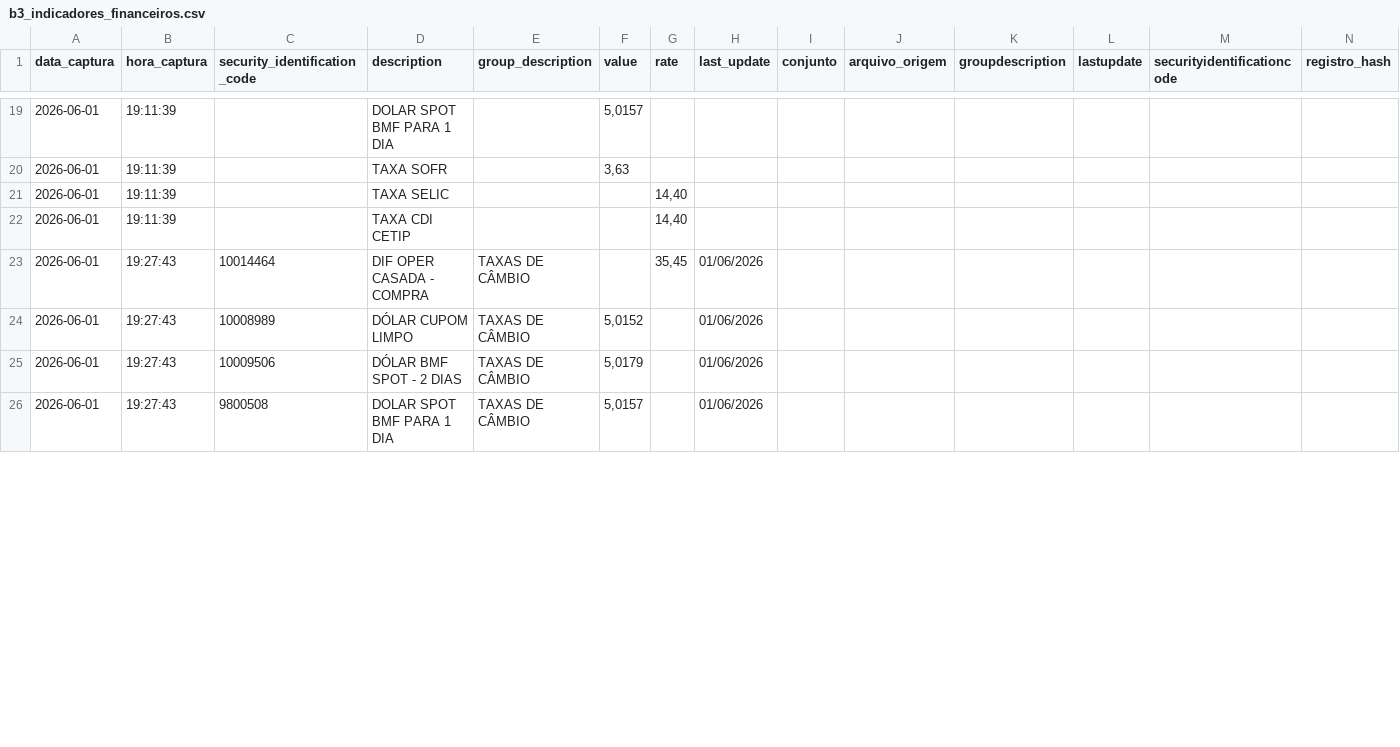
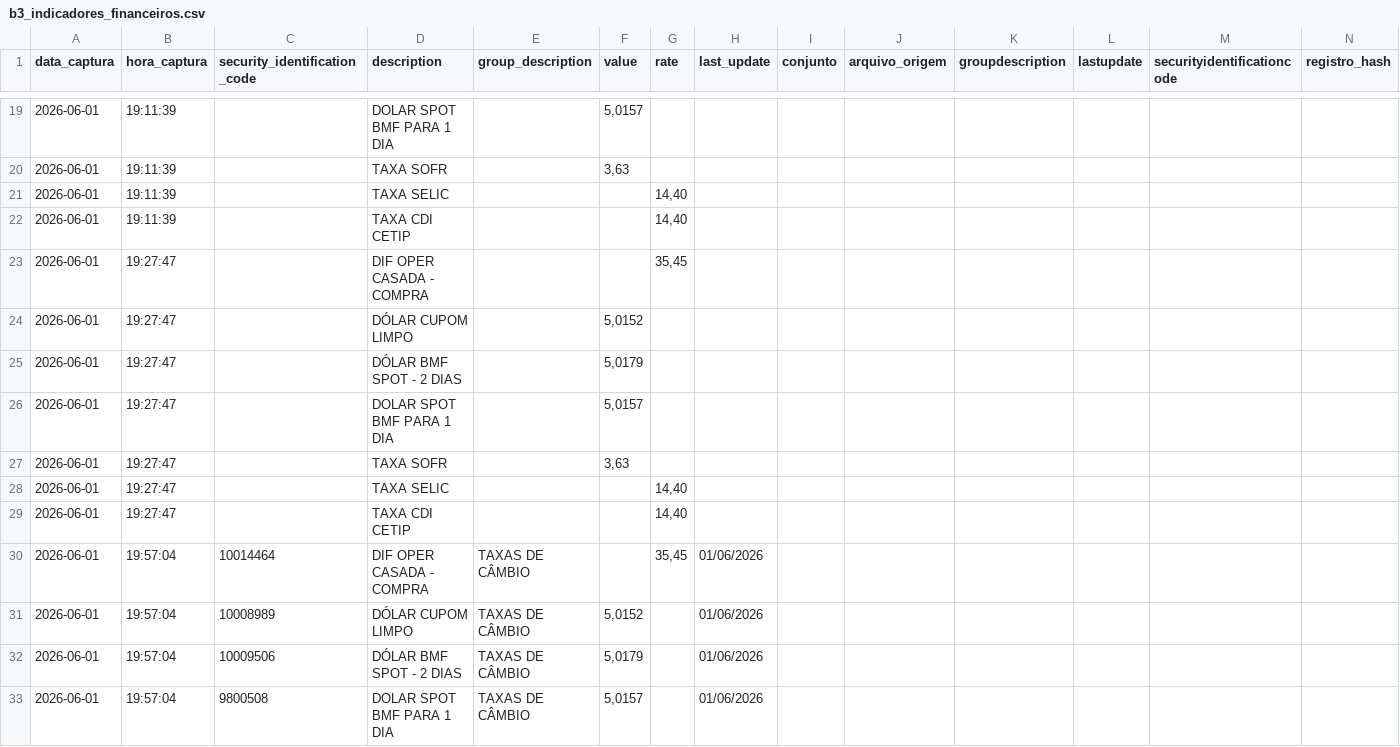
Before and after one commit to PulseDataLabs/PulseFlat, a CSV file: data/b3_indicadores_financeiros.csv, drawn as a sheet; only a part is shown, gaps mark what is left out; the diff covers the shown part only.

```diff
--- a/data/b3_indicadores_financeiros.csv
+++ b/data/b3_indicadores_financeiros.csv
@@ -22,5 +22,12 @@ data_captura,hora_captura,security_identification_code,description,group_descrip
 2026-06-01,19:11:39,,TAXA CDI CETIP,,,"14,40",,,,,,,
-2026-06-01,19:27:43,10014464,DIF OPER CASADA - COMPRA,TAXAS DE CÂMBIO,,"35,45",01/06/2026,,,,,,
-2026-06-01,19:27:43,10008989,DÓLAR CUPOM LIMPO,TAXAS DE CÂMBIO,"5,0152",,01/06/2026,,,,,,
-2026-06-01,19:27:43,10009506,DÓLAR BMF SPOT - 2 DIAS,TAXAS DE CÂMBIO,"5,0179",,01/06/2026,,,,,,
-2026-06-01,19:27:43,9800508,DOLAR SPOT BMF PARA 1 DIA,TAXAS DE CÂMBIO,"5,0157",,01/06/2026,,,,,,
+2026-06-01,19:27:47,,DIF OPER CASADA - COMPRA,,,"35,45",,,,,,,
+2026-06-01,19:27:47,,DÓLAR CUPOM LIMPO,,"5,0152",,,,,,,,
+2026-06-01,19:27:47,,DÓLAR BMF SPOT - 2 DIAS,,"5,0179",,,,,,,,
+2026-06-01,19:27:47,,DOLAR SPOT BMF PARA 1 DIA,,"5,0157",,,,,,,,
+2026-06-01,19:27:47,,TAXA SOFR,,"3,63",,,,,,,,
+2026-06-01,19:27:47,,TAXA SELIC,,,"14,40",,,,,,,
+2026-06-01,19:27:47,,TAXA CDI CETIP,,,"14,40",,,,,,,
+2026-06-01,19:57:04,10014464,DIF OPER CASADA - COMPRA,TAXAS DE CÂMBIO,,"35,45",01/06/2026,,,,,,
+2026-06-01,19:57:04,10008989,DÓLAR CUPOM LIMPO,TAXAS DE CÂMBIO,"5,0152",,01/06/2026,,,,,,
+2026-06-01,19:57:04,10009506,DÓLAR BMF SPOT - 2 DIAS,TAXAS DE CÂMBIO,"5,0179",,01/06/2026,,,,,,
+2026-06-01,19:57:04,9800508,DOLAR SPOT BMF PARA 1 DIA,TAXAS DE CÂMBIO,"5,0157",,01/06/2026,,,,,,
```
Also changed, not shown: 10 edited cells elsewhere in this file, data/anbima_550.csv, data/anbima_debentures.csv, 15 other files.
